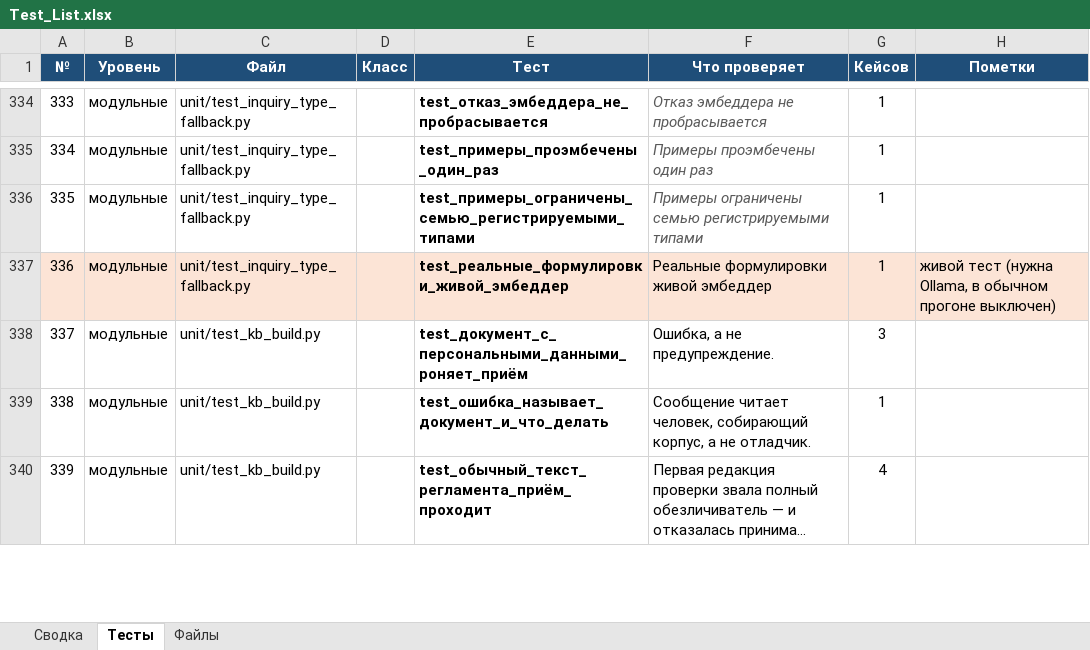
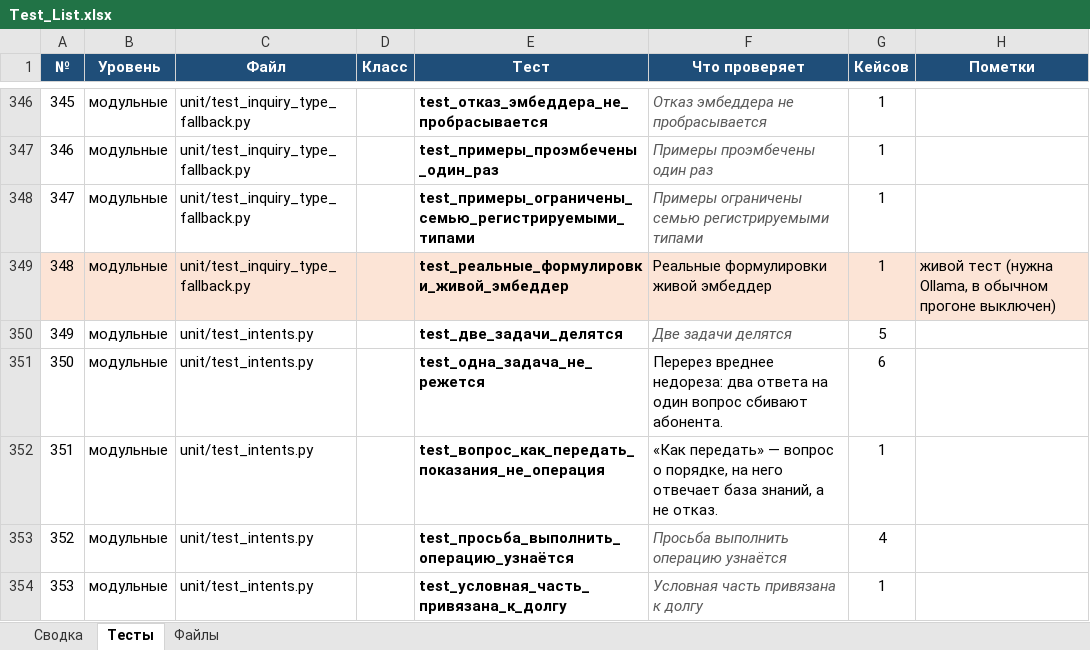
Before and after one commit to barinoff1989/vodokanal-assistant, an Excel workbook: AI_docs/Test_List.xlsx, sheet Тесты, drawn as a sheet; only a part is shown, gaps mark what is left out; the shorter side is filled out with more unchanged rows; long unchanged cells end in …; values as stored, in another font and other column widths than the file's, no borders; the diff covers the shown part only; the diff names each change by its address in the sheet, - before the commit and + after, or states it on an @@ line.

```diff
--- a/AI_docs/Test_List.xlsx (sheet Тесты)
+++ b/AI_docs/Test_List.xlsx (sheet Тесты)
@@ column A (№) renumbered from row 122 down @@
+row 350: 349 | модульные | unit/test_intents.py |  | test_две_задачи_делятся | Две задачи делятся | 5
+row 351: 350 | модульные | unit/test_intents.py |  | test_одна_задача_не_режется | Перерез вреднее недореза: два ответа на один вопрос сбивают абонента. | 6
+row 352: 351 | модульные | unit/test_intents.py |  | test_вопрос_как_передать_показания_не_операция | «Как передать» — вопрос о порядке, на него отвечает база знаний, а не отказ. | 1
+row 353: 352 | модульные | unit/test_intents.py |  | test_просьба_выполнить_операцию_узнаётся | Просьба выполнить операцию узнаётся | 4
+row 354: 353 | модульные | unit/test_intents.py |  | test_условная_часть_привязана_к_долгу | Условная часть привязана к долгу | 1
```
Also changed, not shown: 17 added rows elsewhere in this sheet, sheet Файлы, sheet Сводка, AI_docs/Tech_Stack_Matrix.xlsx, 13 other files.
